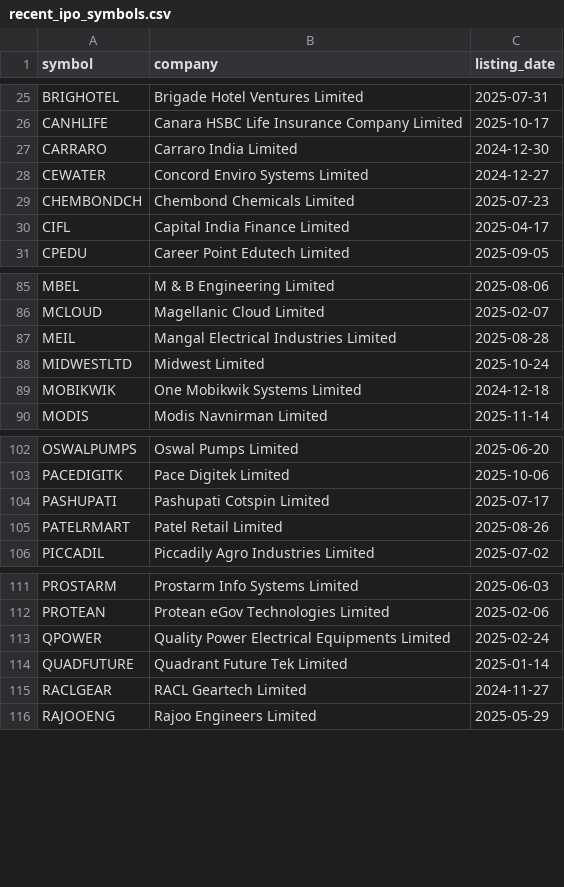
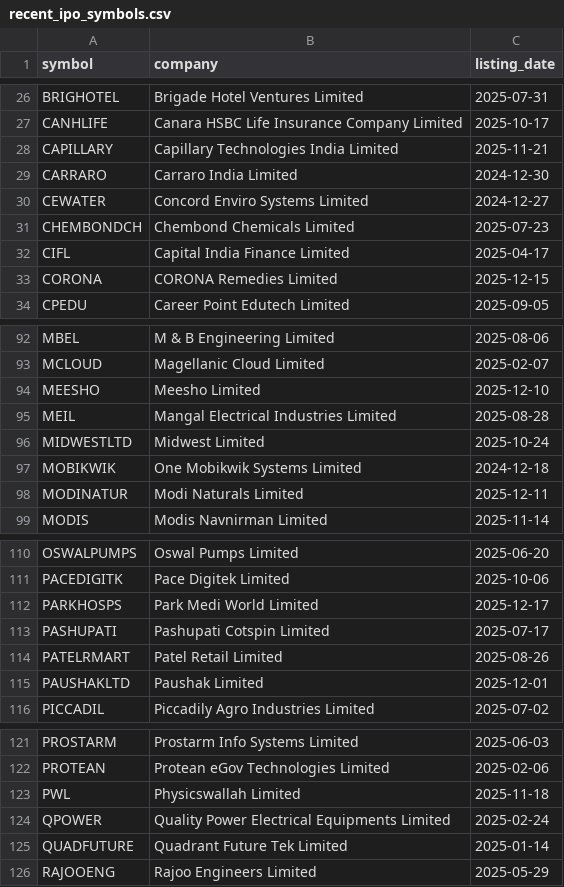
Before and after one commit to Deep-Adhia/IPO-Base-Scanner, a CSV file: recent_ipo_symbols.csv, drawn as a sheet; only a part is shown, gaps mark what is left out; the diff covers the shown part only.

```diff
--- a/recent_ipo_symbols.csv
+++ b/recent_ipo_symbols.csv
@@ -26,2 +27,3 @@ BRIGHOTEL,Brigade Hotel Ventures Limited,2025-07-31
 CANHLIFE,Canara HSBC Life Insurance Company Limited,2025-10-17
+CAPILLARY,Capillary Technologies India Limited,2025-11-21
 CARRARO,Carraro India Limited,2024-12-30
@@ -30,2 +32,3 @@ CHEMBONDCH,Chembond Chemicals Limited,2025-07-23
 CIFL,Capital India Finance Limited,2025-04-17
+CORONA,CORONA Remedies Limited,2025-12-15
 CPEDU,Career Point Edutech Limited,2025-09-05
@@ -86,2 +93,3 @@ MBEL,M & B Engineering Limited,2025-08-06
 MCLOUD,Magellanic Cloud Limited,2025-02-07
+MEESHO,Meesho Limited,2025-12-10
 MEIL,Mangal Electrical Industries Limited,2025-08-28
@@ -89,2 +97,3 @@ MIDWESTLTD,Midwest Limited,2025-10-24
 MOBIKWIK,One Mobikwik Systems Limited,2024-12-18
+MODINATUR,Modi Naturals Limited,2025-12-11
 MODIS,Modis Navnirman Limited,2025-11-14
@@ -103,4 +111,6 @@ OSWALPUMPS,Oswal Pumps Limited,2025-06-20
 PACEDIGITK,Pace Digitek Limited,2025-10-06
+PARKHOSPS,Park Medi World Limited,2025-12-17
 PASHUPATI,Pashupati Cotspin Limited,2025-07-17
 PATELRMART,Patel Retail Limited,2025-08-26
+PAUSHAKLTD,Paushak Limited,2025-12-01
 PICCADIL,Piccadily Agro Industries Limited,2025-07-02
@@ -112,5 +122,5 @@ PROSTARM,Prostarm Info Systems Limited,2025-06-03
 PROTEAN,Protean eGov Technologies Limited,2025-02-06
+PWL,Physicswallah Limited,2025-11-18
 QPOWER,Quality Power Electrical Equipments Limited,2025-02-24
 QUADFUTURE,Quadrant Future Tek Limited,2025-01-14
-RACLGEAR,RACL Geartech Limited,2024-11-27
 RAJOOENG,Rajoo Engineers Limited,2025-05-29
```
Also changed, not shown: 15 added rows and 6 removed rows elsewhere in this file, 2 other files.
